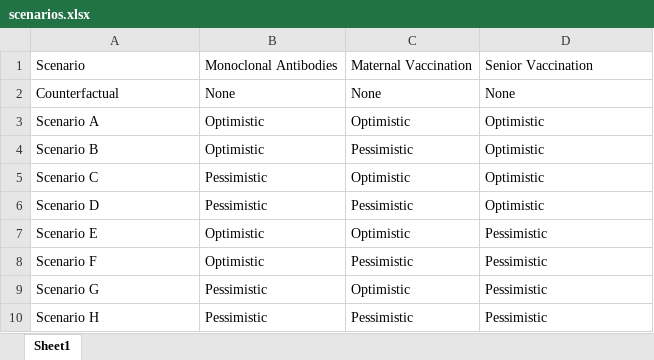
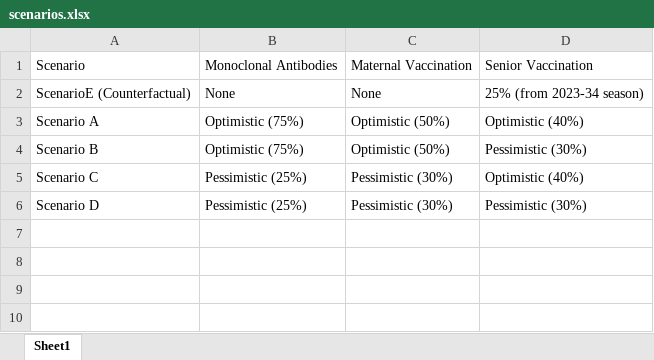
Before and after one commit to chelsea-hansen/RSV-Interventions, an Excel workbook: RSV-Scenarios-Shiny-App/scenarios.xlsx, sheet Sheet1, drawn as a sheet; values as stored, in another font and other column widths than the file's, no borders; the diff names each change by its address in the sheet, - before the commit and + after, or states it on an @@ line.

Commit message:
Update scenario projections and shiny app

```diff
--- a/RSV-Scenarios-Shiny-App/scenarios.xlsx (sheet Sheet1)
+++ b/RSV-Scenarios-Shiny-App/scenarios.xlsx (sheet Sheet1)
-A2: Counterfactual
+A2: ScenarioE (Counterfactual)
-D2: None
+D2: 25% (from 2023-34 season)
-B3:B4: Optimistic
+B3:B4: Optimistic (75%)
-C3: Optimistic
+C3: Optimistic (50%)
-D3: Optimistic
+D3: Optimistic (40%)
-C4: Pessimistic
+C4: Optimistic (50%)
-D4: Optimistic
+D4: Pessimistic (30%)
-B5:B6: Pessimistic
+B5:B6: Pessimistic (25%)
-C5: Optimistic
+C5: Pessimistic (30%)
-D5: Optimistic
+D5: Optimistic (40%)
-C6: Pessimistic
+C6: Pessimistic (30%)
-D6: Optimistic
+D6: Pessimistic (30%)
-row 7: Scenario E | Optimistic | Optimistic | Pessimistic
-row 8: Scenario F | Optimistic | Pessimistic | Pessimistic
-row 9: Scenario G | Pessimistic | Optimistic | Pessimistic
-row 10: Scenario H | Pessimistic | Pessimistic | Pessimistic
```
Also changed, not shown: RSV-Scenarios-Shiny-App/effectiveness_parameters.xlsx, 5 other files.
